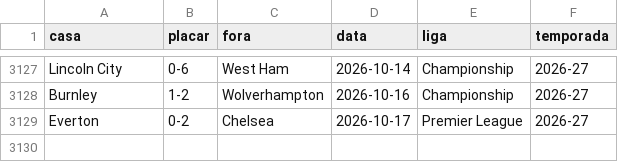
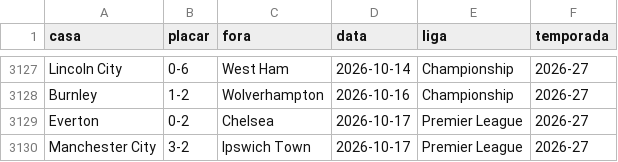
Before and after one commit to AlexTorres10/bbi-placares, a CSV file: data/historico.csv, drawn as a sheet; only a part is shown, gaps mark what is left out; the diff names each change by its address in the sheet, - before the commit and + after, or states it on an @@ line.

Commit message:
Placar — Manchester City 3-2 Ipswich Town (2026-10-17)

```diff
--- a/data/historico.csv
+++ b/data/historico.csv
+row 3130: Manchester City | 3-2 | Ipswich Town | 2026-10-17 | Premier League | 2026-27
```
Also changed, not shown: 1 other file.
